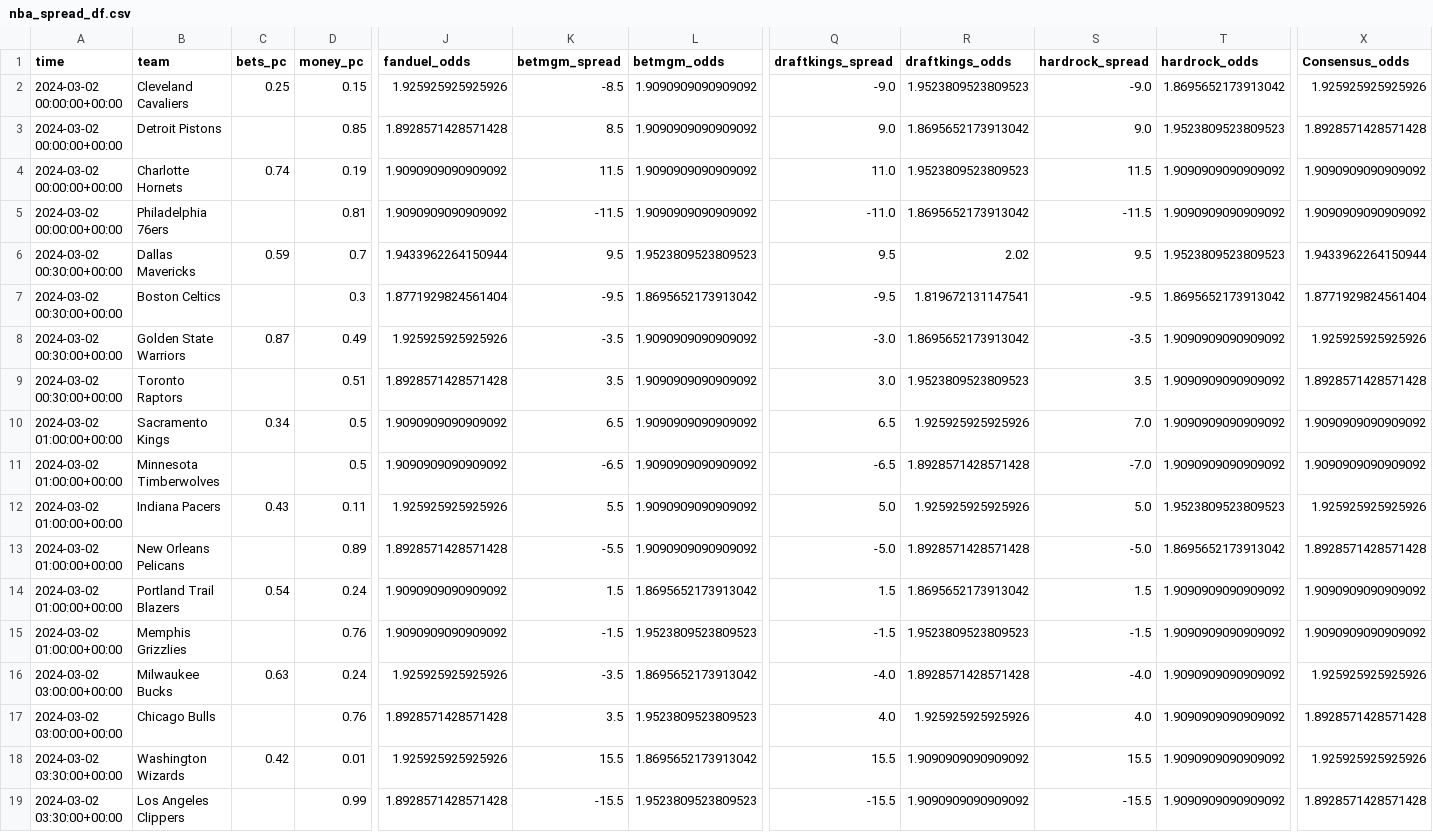
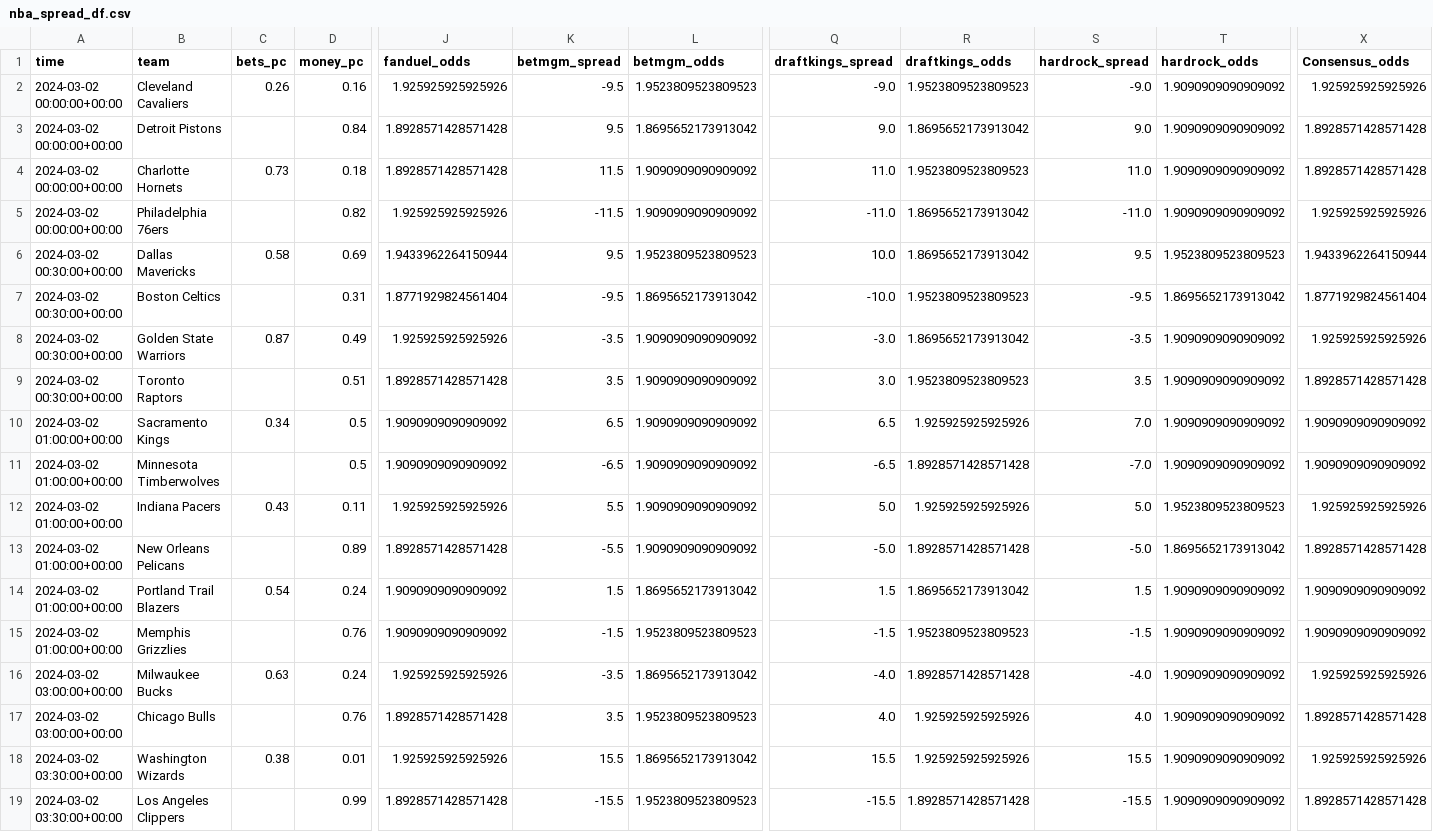
Before and after one commit to Donalcon/reverse_line_movement, a CSV file: nba_spread_df.csv, drawn as a sheet; only a part is shown, gaps mark what is left out; the diff covers the shown part only; the diff names each change by its address in the sheet, - before the commit and + after, or states it on an @@ line.

```diff
--- a/nba_spread_df.csv
+++ b/nba_spread_df.csv
-C2 (bets_pc): 0.25
+C2 (bets_pc): 0.26
-D2 (money_pc): 0.15
+D2 (money_pc): 0.16
-K2 (betmgm_spread): -8.5
+K2 (betmgm_spread): -9.5
-L2 (betmgm_odds): 1.9090909090909092
+L2 (betmgm_odds): 1.9523809523809523
-T2 (hardrock_odds): 1.8695652173913042
+T2 (hardrock_odds): 1.9090909090909092
-D3 (money_pc): 0.85
+D3 (money_pc): 0.84
-K3 (betmgm_spread): 8.5
+K3 (betmgm_spread): 9.5
-L3 (betmgm_odds): 1.9090909090909092
+L3 (betmgm_odds): 1.8695652173913042
-T3 (hardrock_odds): 1.9523809523809523
+T3 (hardrock_odds): 1.9090909090909092
-C4 (bets_pc): 0.74
+C4 (bets_pc): 0.73
-D4 (money_pc): 0.19
+D4 (money_pc): 0.18
-J4 (fanduel_odds): 1.9090909090909092
+J4 (fanduel_odds): 1.8928571428571428
-S4 (hardrock_spread): 11.5
+S4 (hardrock_spread): 11.0
-X4 (Consensus_odds): 1.9090909090909092
+X4 (Consensus_odds): 1.8928571428571428
-D5 (money_pc): 0.81
+D5 (money_pc): 0.82
-J5 (fanduel_odds): 1.9090909090909092
+J5 (fanduel_odds): 1.925925925925926
-S5 (hardrock_spread): -11.5
+S5 (hardrock_spread): -11.0
-X5 (Consensus_odds): 1.9090909090909092
+X5 (Consensus_odds): 1.925925925925926
-C6 (bets_pc): 0.59
+C6 (bets_pc): 0.58
-D6 (money_pc): 0.7
+D6 (money_pc): 0.69
-Q6 (draftkings_spread): 9.5
+Q6 (draftkings_spread): 10.0
-R6 (draftkings_odds): 2.02
+R6 (draftkings_odds): 1.8695652173913042
-D7 (money_pc): 0.3
+D7 (money_pc): 0.31
-Q7 (draftkings_spread): -9.5
+Q7 (draftkings_spread): -10.0
-R7 (draftkings_odds): 1.819672131147541
+R7 (draftkings_odds): 1.9523809523809523
-C18 (bets_pc): 0.42
+C18 (bets_pc): 0.38
-R18 (draftkings_odds): 1.9090909090909092
+R18 (draftkings_odds): 1.925925925925926
-R19 (draftkings_odds): 1.9090909090909092
+R19 (draftkings_odds): 1.8928571428571428
```
Also changed, not shown: 2 edited cells elsewhere in this file, nba_total_df.csv.
